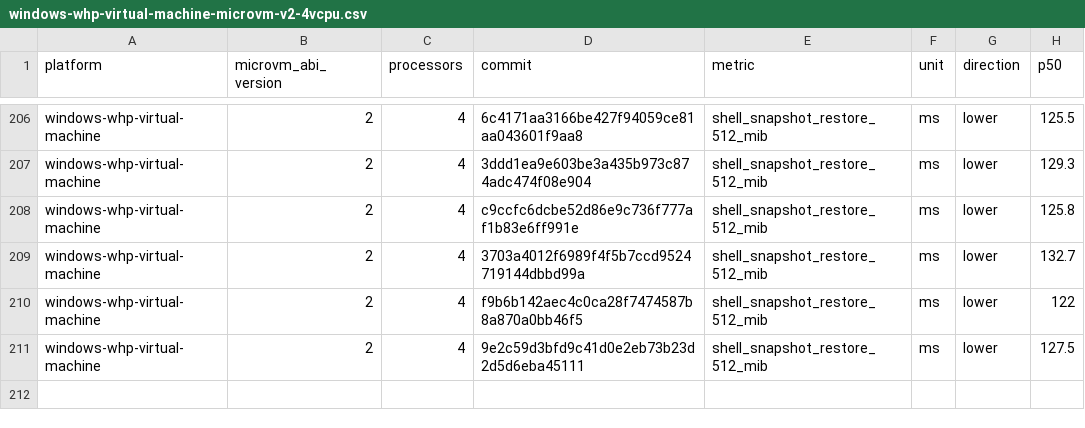
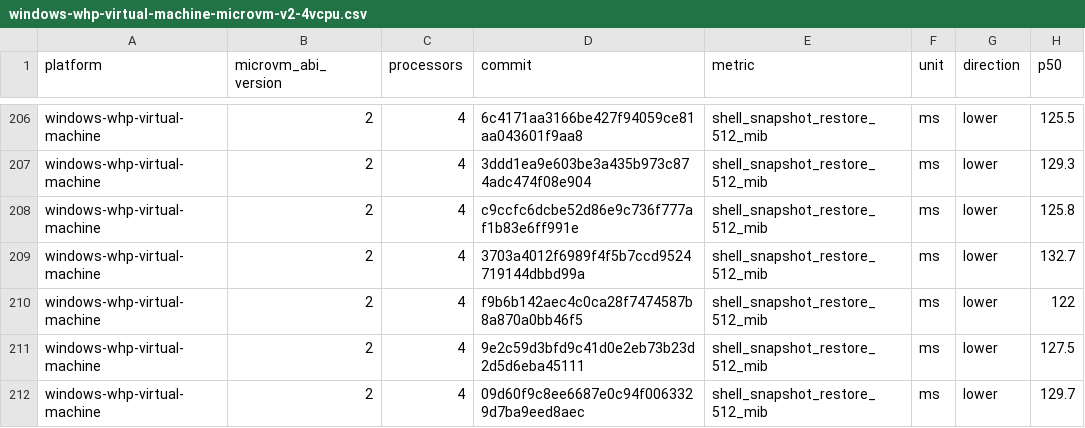
Before and after one commit to 56steve/nvx, a CSV file: data/windows-whp-virtual-machine-microvm-v2-4vcpu.csv, drawn as a sheet; only a part is shown, gaps mark what is left out; the diff names each change by its address in the sheet, - before the commit and + after, or states it on an @@ line.

```diff
--- a/data/windows-whp-virtual-machine-microvm-v2-4vcpu.csv
+++ b/data/windows-whp-virtual-machine-microvm-v2-4vcpu.csv
+row 212: windows-whp-virtual-machine | 2 | 4 | 09d60f9c8ee6687e0c94f0063329d7ba9eed8aec | shell_snapshot_restore_512_mib | ms | lower | 129.7
```
Also changed, not shown: data/linux-kvm-virtual-machine-microvm-v2-1vcpu.csv, data/linux-mshv-virtual-machine-microvm-v2-1vcpu.csv, 9 other files.
